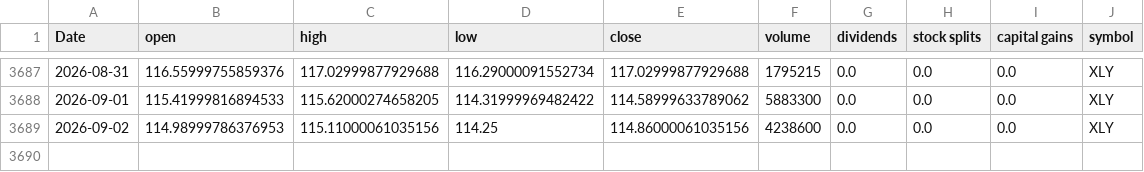
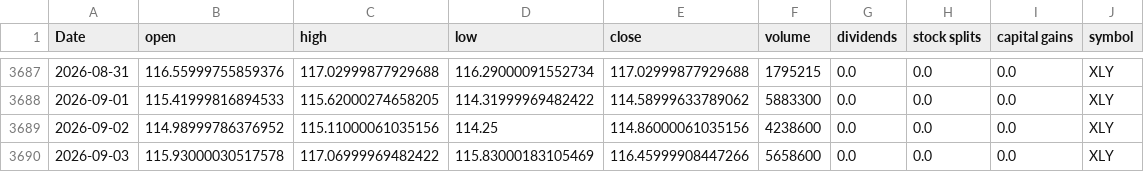
Before and after one commit to Akishai18/Market-Regime, a CSV file: data/sectors/xly_data.csv, drawn as a sheet; only a part is shown, gaps mark what is left out.

```diff
--- a/data/sectors/xly_data.csv
+++ b/data/sectors/xly_data.csv
@@ -3688,2 +3688,3 @@ Date,open,high,low,close,volume,dividends,stock splits,capital gains,symbol
 2026-09-01,115.41999816894533,115.62000274658205,114.31999969482422,114.58999633789062,5883300,0.0,0.0,0.0,XLY
-2026-09-02,114.98999786376953,115.11000061035156,114.25,114.86000061035156,4238600,0.0,0.0,0.0,XLY
+2026-09-02,114.98999786376952,115.11000061035156,114.25,114.86000061035156,4238600,0.0,0.0,0.0,XLY
+2026-09-03,115.93000030517578,117.06999969482422,115.83000183105469,116.45999908447266,5658600,0.0,0.0,0.0,XLY
```
Also changed, not shown: data/sectors/xlc_data.csv, data/sectors/xli_data.csv, 46 other files.
